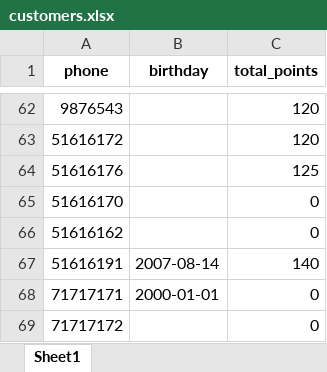
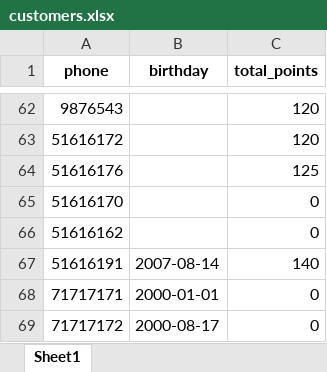
Before and after one commit to theamoubarakk/teetee, an Excel workbook: customers.xlsx, sheet Sheet1, drawn as a sheet; only a part is shown, gaps mark what is left out; values as stored, in another font and other column widths than the file's, no borders; the diff names each change by its address in the sheet, - before the commit and + after, or states it on an @@ line.

Commit message:
Upsert customer 71717172

```diff
--- a/customers.xlsx (sheet Sheet1)
+++ b/customers.xlsx (sheet Sheet1)
-B69 (birthday): (empty)
+B69 (birthday): 2000-08-17
```
